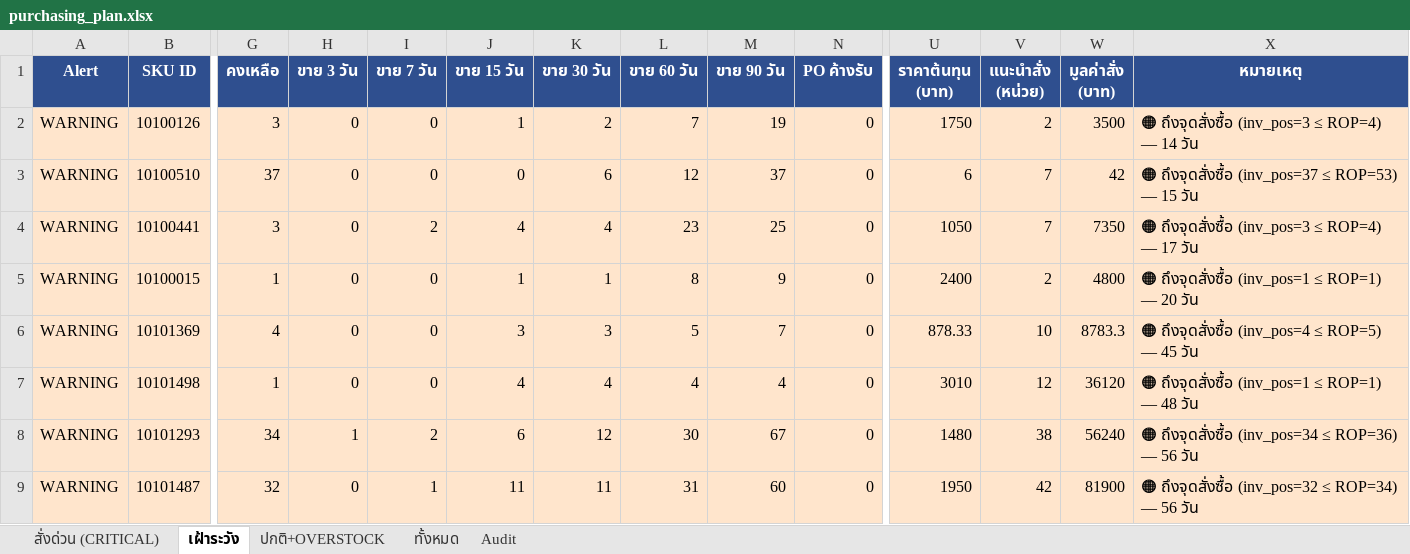
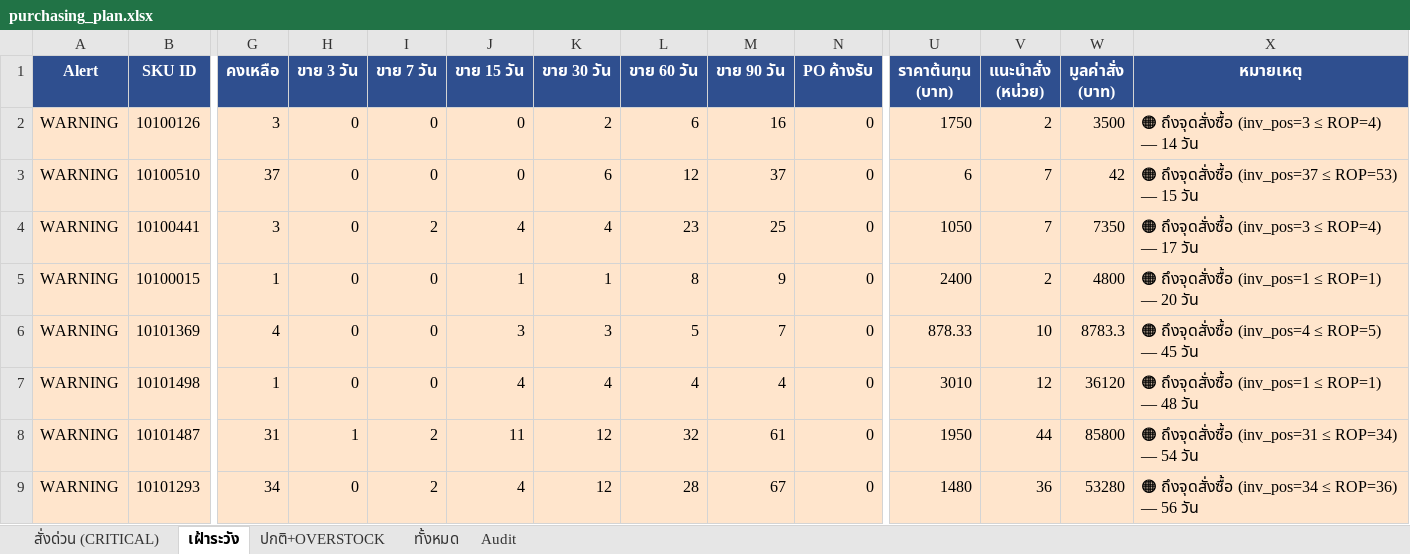
Before and after one commit to aimanproductdevelopment-design/purchase-planning, an Excel workbook: output/purchasing_plan.xlsx, sheet เฝ้าระวัง, drawn as a sheet; only a part is shown, gaps mark what is left out; values as stored, in another font and other column widths than the file's, no borders; removed rows and columns are numbered as before the commit, all else as after; rows hold the shown columns only; the diff names each change by its address in the sheet, - before the commit and + after, or states it on an @@ line.

```diff
--- a/output/purchasing_plan.xlsx (sheet เฝ้าระวัง)
+++ b/output/purchasing_plan.xlsx (sheet เฝ้าระวัง)
-J2 (ขาย 15 วัน): 1
+J2 (ขาย 15 วัน): 0
-L2 (ขาย 60 วัน): 7
+L2 (ขาย 60 วัน): 6
-M2 (ขาย 90 วัน): 19
+M2 (ขาย 90 วัน): 16
+row 8: WARNING | 10101487 | 31 | 1 | 2 | 11 | 12 | 32 | 61 | 0 | 1950 | 44 | 85800 | 🟠 ถึงจุดสั่งซื้อ (inv_pos=31 ≤ ROP=34) — 54 วัน
-H9 (ขาย 3 วัน): 1
+H9 (ขาย 3 วัน): 0
-J9 (ขาย 15 วัน): 6
+J9 (ขาย 15 วัน): 4
-L9 (ขาย 60 วัน): 30
+L9 (ขาย 60 วัน): 28
-V9 (แนะนำสั่ง (หน่วย)): 38
+V9 (แนะนำสั่ง (หน่วย)): 36
-W9 (มูลค่าสั่ง (บาท)): 56240
+W9 (มูลค่าสั่ง (บาท)): 53280
-row 9: WARNING | 10101487 | 32 | 0 | 1 | 11 | 11 | 31 | 60 | 0 | 1950 | 42 | 81900 | 🟠 ถึงจุดสั่งซื้อ (inv_pos=32 ≤ ROP=34) — 56 วัน
```
Also changed, not shown: sheet Audit, sheet ทั้งหมด, sheet ปกติ+OVERSTOCK, sheet สั่งด่วน (CRITICAL).
